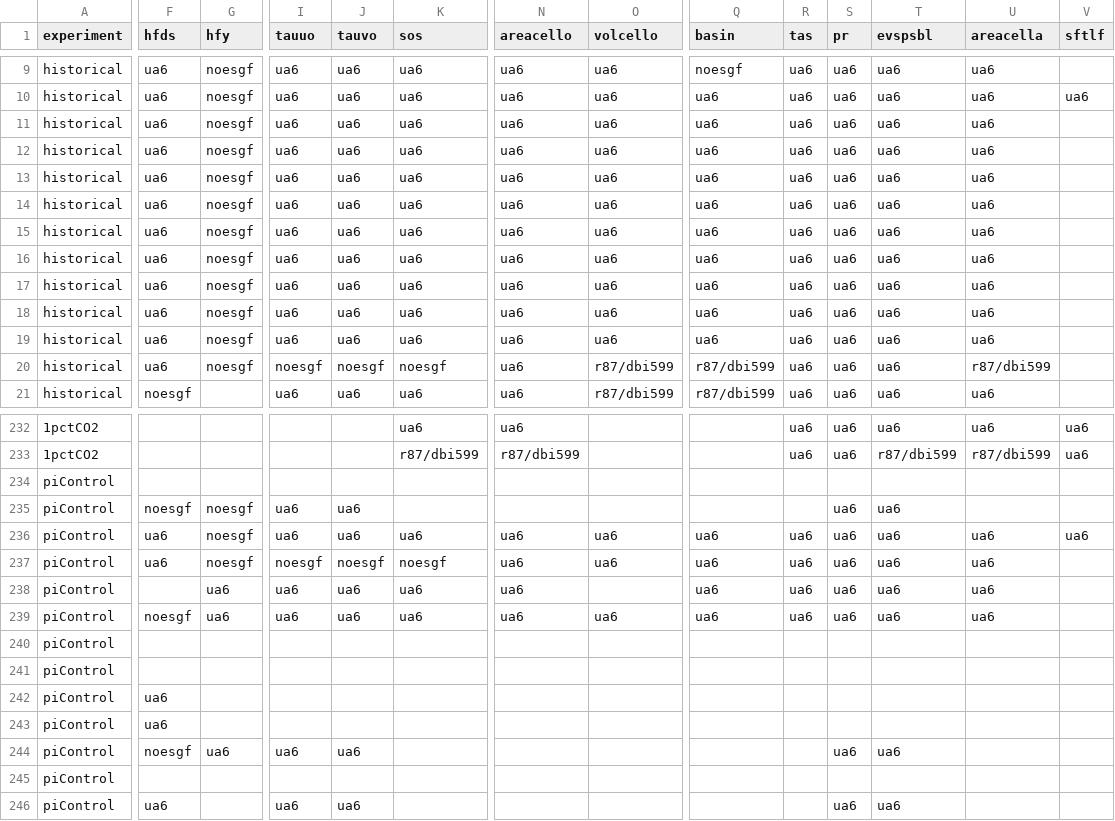
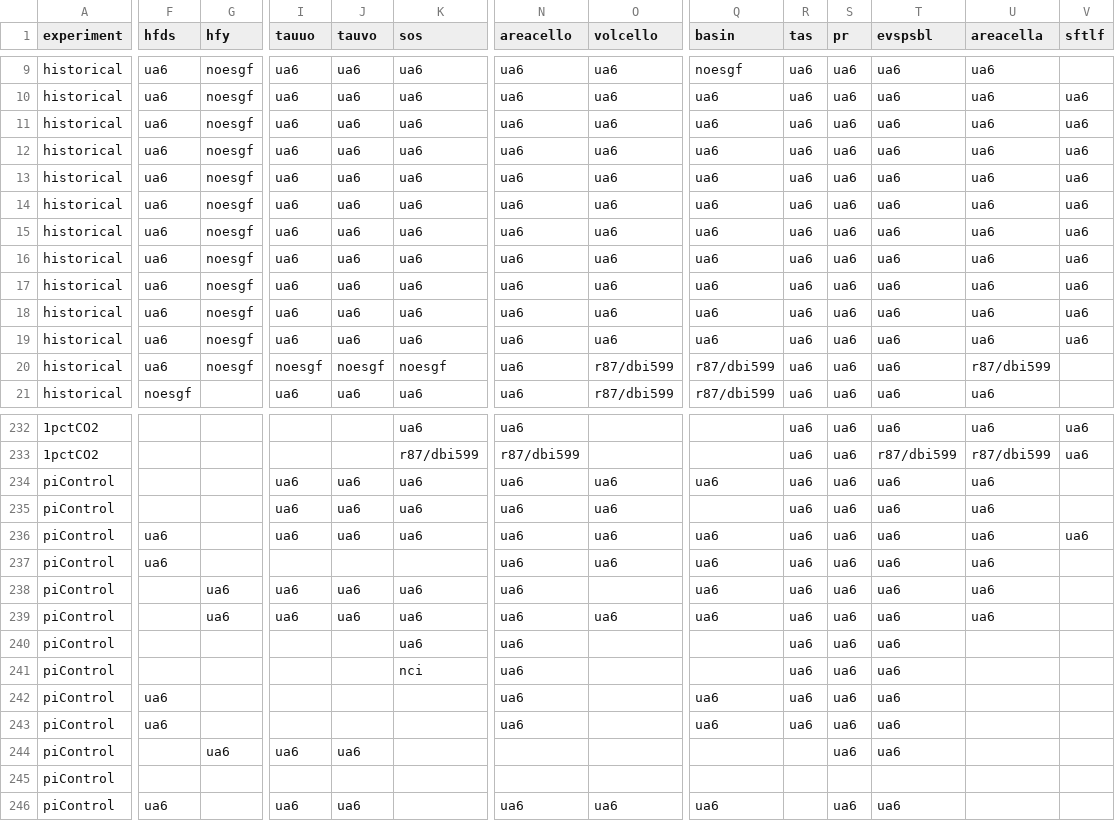
Before and after one commit to DamienIrving/ocean-analysis, a CSV file: downloads/nci_cmip5_data.csv, drawn as a sheet; only a part is shown, gaps mark what is left out; the diff names each change by its address in the sheet, - before the commit and + after, or states it on an @@ line.

Commit message:
Added control data

```diff
--- a/downloads/nci_cmip5_data.csv
+++ b/downloads/nci_cmip5_data.csv
-V11:V19 (sftlf): (empty)
+V11:V19 (sftlf): ua6
-I234 (tauuo): (empty)
+I234 (tauuo): ua6
-J234 (tauvo): (empty)
+J234 (tauvo): ua6
-K234:K235 (sos): (empty)
+K234:K235 (sos): ua6
-N234:N235 (areacello): (empty)
+N234:N235 (areacello): ua6
-O234:O235 (volcello): (empty)
+O234:O235 (volcello): ua6
-Q234 (basin): (empty)
+Q234 (basin): ua6
-R234:R235 (tas): (empty)
+R234:R235 (tas): ua6
-S234 (pr): (empty)
+S234 (pr): ua6
-T234 (evspsbl): (empty)
+T234 (evspsbl): ua6
-U234:U235 (areacella): (empty)
+U234:U235 (areacella): ua6
-F235 (hfds): noesgf
+F235 (hfds): (empty)
-G235:G237 (hfy): noesgf
+G235:G237 (hfy): (empty)
-I237 (tauuo): noesgf
+I237 (tauuo): (empty)
-J237 (tauvo): noesgf
+J237 (tauvo): (empty)
-K237 (sos): noesgf
+K237 (sos): (empty)
-F239 (hfds): noesgf
+F239 (hfds): (empty)
-K240 (sos): (empty)
+K240 (sos): ua6
-N240:N243 (areacello): (empty)
+N240:N243 (areacello): ua6
-R240:R243 (tas): (empty)
+R240:R243 (tas): ua6
-S240:S243 (pr): (empty)
+S240:S243 (pr): ua6
-T240:T243 (evspsbl): (empty)
+T240:T243 (evspsbl): ua6
-K241 (sos): (empty)
+K241 (sos): nci
-Q242:Q243 (basin): (empty)
+Q242:Q243 (basin): ua6
-F244 (hfds): noesgf
+F244 (hfds): (empty)
-N246 (areacello): (empty)
+N246 (areacello): ua6
-O246 (volcello): (empty)
+O246 (volcello): ua6
-Q246 (basin): (empty)
+Q246 (basin): ua6
```
